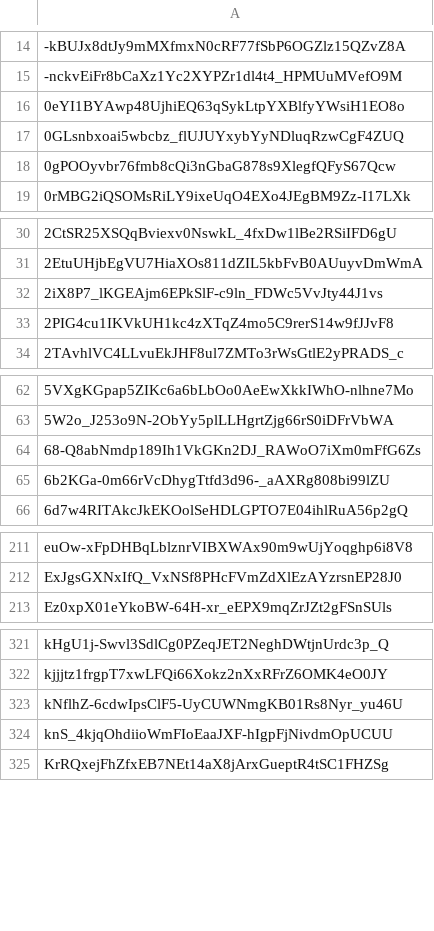
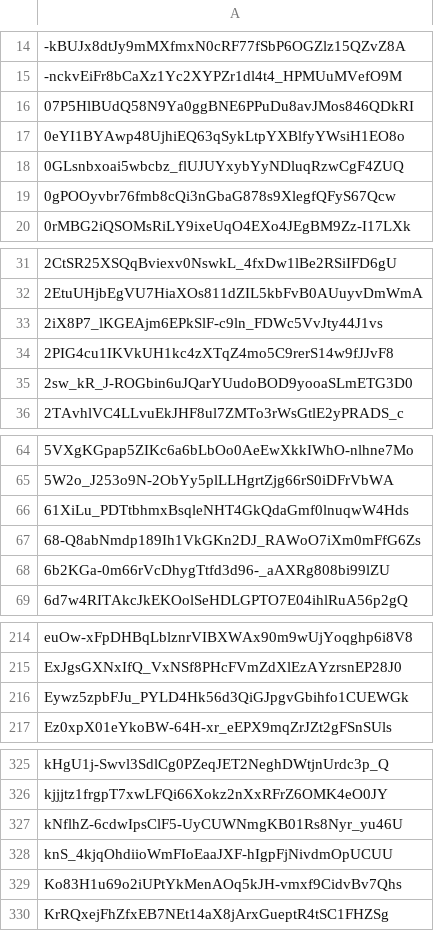
Before and after one commit to Jonny-Ringo/the_eye_of_AO, a CSV file: data/dev-addresses.csv, drawn as a sheet; only a part is shown, gaps mark what is left out; the diff covers the shown part only; the diff names each change by its address in the sheet, - before the commit and + after, or states it on an @@ line.

Commit message:
📥 Updated developer address list

```diff
--- a/data/dev-addresses.csv
+++ b/data/dev-addresses.csv
+row 16: 07P5HlBUdQ58N9Ya0ggBNE6PPuDu8avJMos846QDkRI
+row 35: 2sw_kR_J-ROGbin6uJQarYUudoBOD9yooaSLmETG3D0
+row 66: 61XiLu_PDTtbhmxBsqleNHT4GkQdaGmf0lnuqwW4Hds
+row 216: Eywz5zpbFJu_PYLD4Hk56d3QiGJpgvGbihfo1CUEWGk
+row 329: Ko83H1u69o2iUPtYkMenAOq5kJH-vmxf9CidvBv7Qhs
```
Also changed, not shown: 5 added rows elsewhere in this file.
